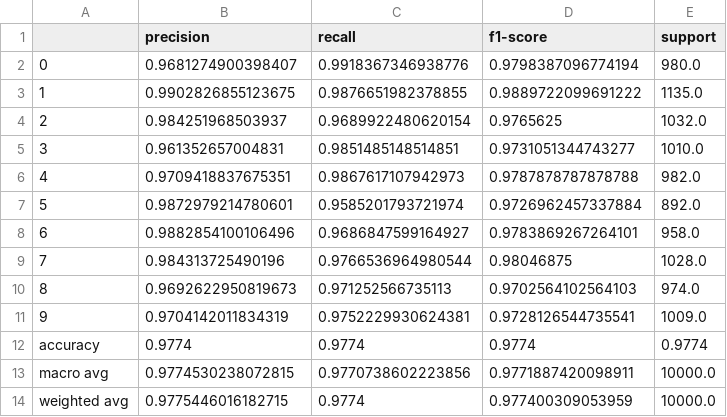
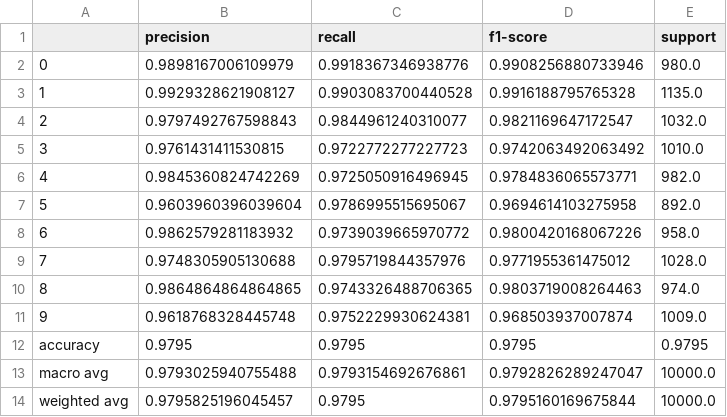
Before and after one commit to Steven10P/Analisis-KDM-PNC, a CSV file: resultados/mnist/metricas/mejor_kdm_report.csv, drawn as a sheet.

```diff
--- a/resultados/mnist/metricas/mejor_kdm_report.csv
+++ b/resultados/mnist/metricas/mejor_kdm_report.csv
@@ -1,14 +1,14 @@
 ,precision,recall,f1-score,support
-0,0.9681274900398407,0.9918367346938776,0.9798387096774194,980.0
-1,0.9902826855123675,0.9876651982378855,0.9889722099691222,1135.0
-2,0.984251968503937,0.9689922480620154,0.9765625,1032.0
-3,0.961352657004831,0.9851485148514851,0.9731051344743277,1010.0
-4,0.9709418837675351,0.9867617107942973,0.9787878787878788,982.0
-5,0.9872979214780601,0.9585201793721974,0.9726962457337884,892.0
-6,0.9882854100106496,0.9686847599164927,0.9783869267264101,958.0
-7,0.984313725490196,0.9766536964980544,0.98046875,1028.0
-8,0.9692622950819673,0.971252566735113,0.9702564102564103,974.0
-9,0.9704142011834319,0.9752229930624381,0.9728126544735541,1009.0
-accuracy,0.9774,0.9774,0.9774,0.9774
-macro avg,0.9774530238072815,0.9770738602223856,0.9771887420098911,10000.0
-weighted avg,0.9775446016182715,0.9774,0.977400309053959,10000.0
+0,0.9898167006109979,0.9918367346938776,0.9908256880733946,980.0
+1,0.9929328621908127,0.9903083700440528,0.9916188795765328,1135.0
+2,0.9797492767598843,0.9844961240310077,0.9821169647172547,1032.0
+3,0.9761431411530815,0.9722772277227723,0.9742063492063492,1010.0
+4,0.9845360824742269,0.9725050916496945,0.9784836065573771,982.0
+5,0.9603960396039604,0.9786995515695067,0.9694614103275958,892.0
+6,0.9862579281183932,0.9739039665970772,0.9800420168067226,958.0
+7,0.9748305905130688,0.9795719844357976,0.9771955361475012,1028.0
+8,0.9864864864864865,0.9743326488706365,0.9803719008264463,974.0
+9,0.9618768328445748,0.9752229930624381,0.968503937007874,1009.0
+accuracy,0.9795,0.9795,0.9795,0.9795
+macro avg,0.9793025940755488,0.9793154692676861,0.9792826289247047,10000.0
+weighted avg,0.9795825196045457,0.9795,0.9795160169675844,10000.0
```
Also changed, not shown: resultados/mnist/metricas/gridsearch_history.csv, 2 other files.
